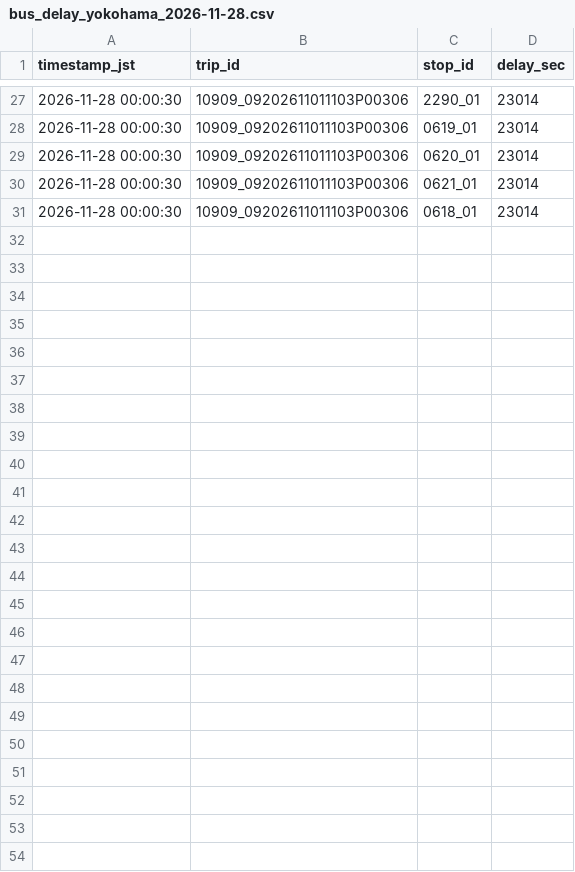
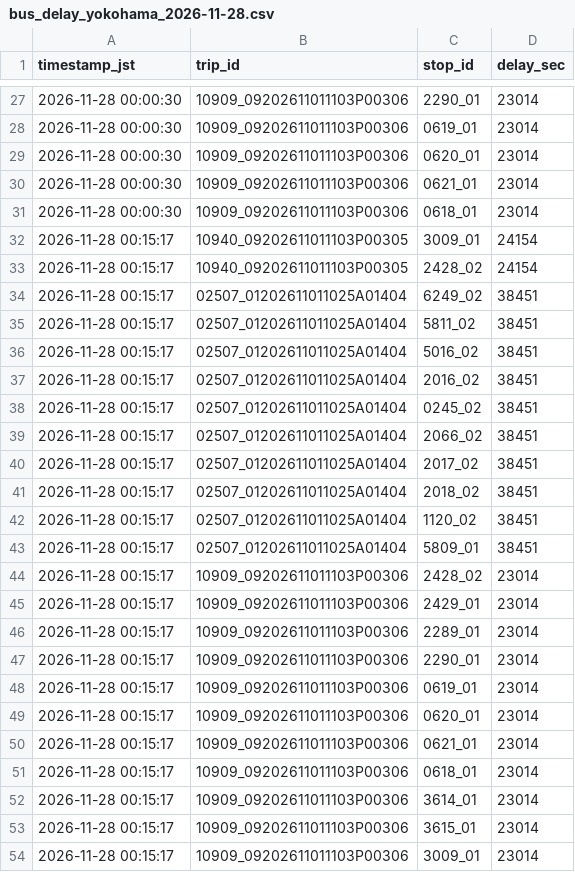
Before and after one commit to atsushiyago/odpt-bikeshare-collector, a CSV file: data/bus_delay_yokohama_2026-11-28.csv, drawn as a sheet; only a part is shown, gaps mark what is left out.

```diff
--- a/data/bus_delay_yokohama_2026-11-28.csv
+++ b/data/bus_delay_yokohama_2026-11-28.csv
@@ -31 +31,24 @@ timestamp_jst,trip_id,stop_id,delay_sec
 2026-11-28 00:00:30,10909_09202611011103P00306,0618_01,23014
+2026-11-28 00:15:17,10940_09202611011103P00305,3009_01,24154
+2026-11-28 00:15:17,10940_09202611011103P00305,2428_02,24154
+2026-11-28 00:15:17,02507_01202611011025A01404,6249_02,38451
+2026-11-28 00:15:17,02507_01202611011025A01404,5811_02,38451
+2026-11-28 00:15:17,02507_01202611011025A01404,5016_02,38451
+2026-11-28 00:15:17,02507_01202611011025A01404,2016_02,38451
+2026-11-28 00:15:17,02507_01202611011025A01404,0245_02,38451
+2026-11-28 00:15:17,02507_01202611011025A01404,2066_02,38451
+2026-11-28 00:15:17,02507_01202611011025A01404,2017_02,38451
+2026-11-28 00:15:17,02507_01202611011025A01404,2018_02,38451
+2026-11-28 00:15:17,02507_01202611011025A01404,1120_02,38451
+2026-11-28 00:15:17,02507_01202611011025A01404,5809_01,38451
+2026-11-28 00:15:17,10909_09202611011103P00306,2428_02,23014
+2026-11-28 00:15:17,10909_09202611011103P00306,2429_01,23014
+2026-11-28 00:15:17,10909_09202611011103P00306,2289_01,23014
+2026-11-28 00:15:17,10909_09202611011103P00306,2290_01,23014
+2026-11-28 00:15:17,10909_09202611011103P00306,0619_01,23014
+2026-11-28 00:15:17,10909_09202611011103P00306,0620_01,23014
+2026-11-28 00:15:17,10909_09202611011103P00306,0621_01,23014
+2026-11-28 00:15:17,10909_09202611011103P00306,0618_01,23014
+2026-11-28 00:15:17,10909_09202611011103P00306,3614_01,23014
+2026-11-28 00:15:17,10909_09202611011103P00306,3615_01,23014
+2026-11-28 00:15:17,10909_09202611011103P00306,3009_01,23014
```
Also changed, not shown: 4 other files.
